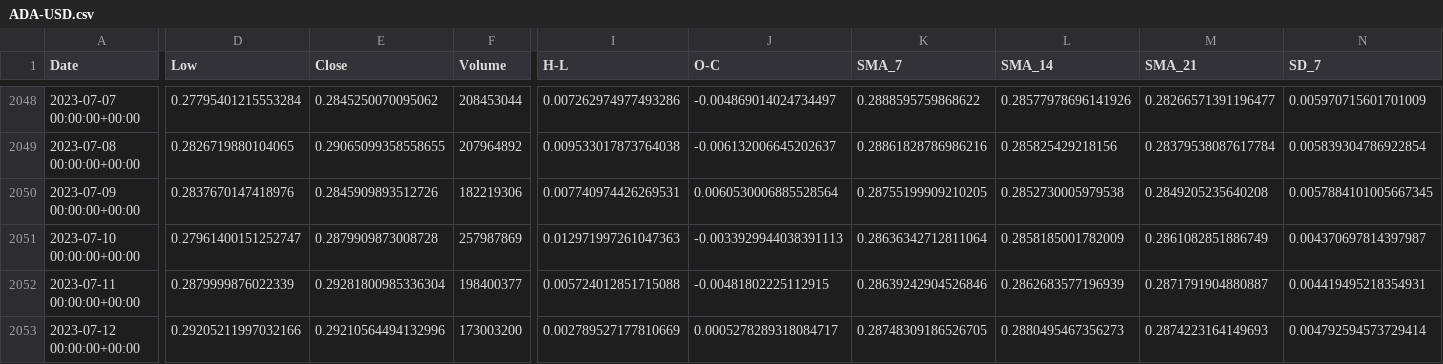
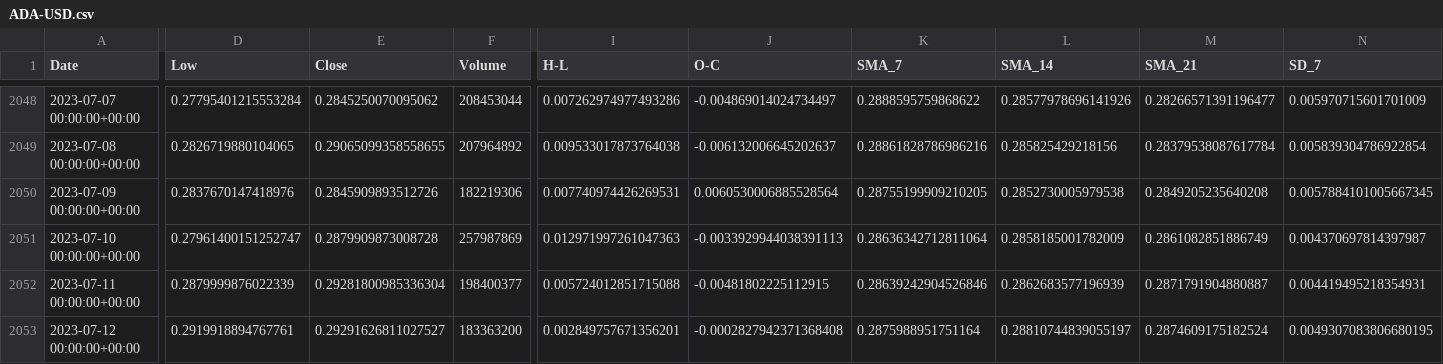
Before and after one commit to mtbinhitus/stock-price-prediction, a CSV file: ADA-USD.csv, drawn as a sheet; only a part is shown, gaps mark what is left out; the diff covers the shown part only; the diff names each change by its address in the sheet, - before the commit and + after, or states it on an @@ line.

```diff
--- a/ADA-USD.csv
+++ b/ADA-USD.csv
-D2053 (Low): 0.29205211997032166
+D2053 (Low): 0.2919918894767761
-E2053 (Close): 0.29210564494132996
+E2053 (Close): 0.29291626811027527
-F2053 (Volume): 173003200
+F2053 (Volume): 183363200
-I2053 (H-L): 0.002789527177810669
+I2053 (H-L): 0.002849757671356201
-J2053 (O-C): 0.0005278289318084717
+J2053 (O-C): -0.0002827942371368408
-K2053 (SMA_7): 0.28748309186526705
+K2053 (SMA_7): 0.2875988951751164
-L2053 (SMA_14): 0.2880495467356273
+L2053 (SMA_14): 0.28810744839055197
-M2053 (SMA_21): 0.2874223164149693
+M2053 (SMA_21): 0.2874609175182524
-N2053 (SD_7): 0.004792594573729414
+N2053 (SD_7): 0.0049307083806680195
```
Also changed, not shown: 1 edited cell elsewhere in this file, BTC-USD.csv, ETH-USD.csv, 6 other files.
